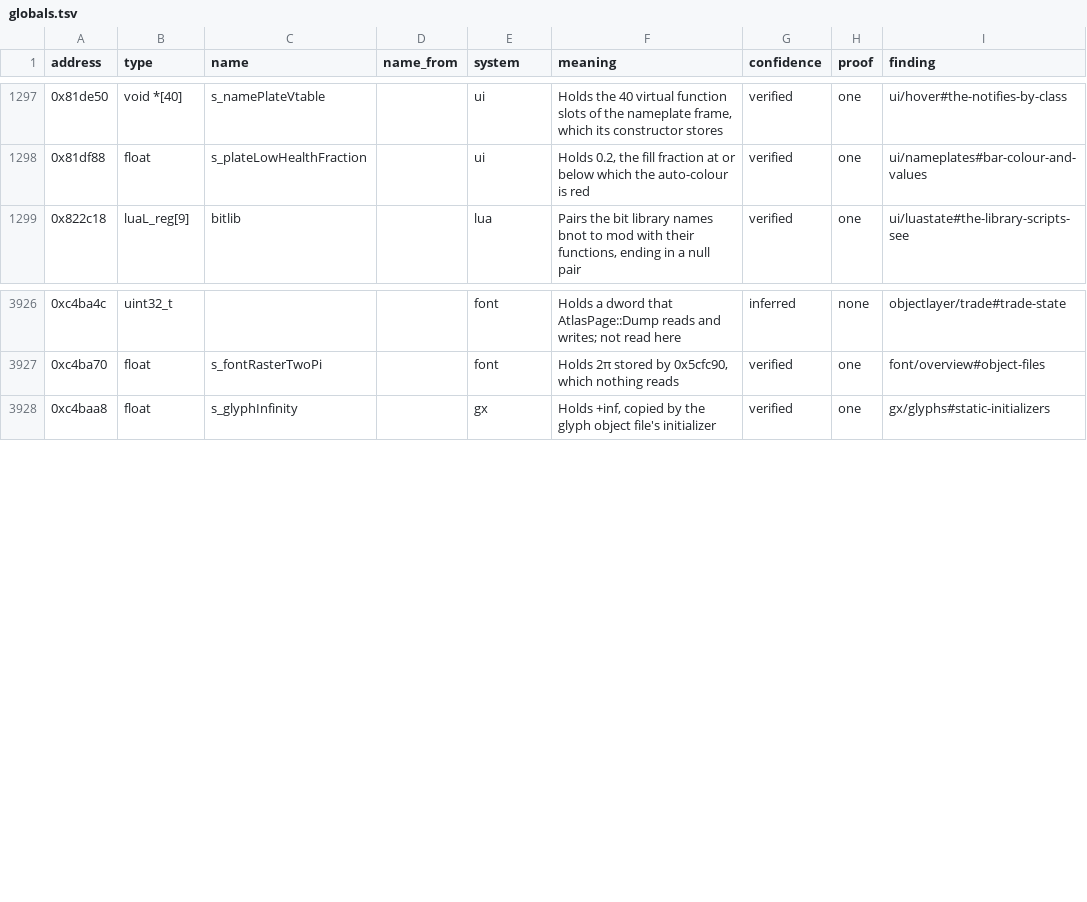
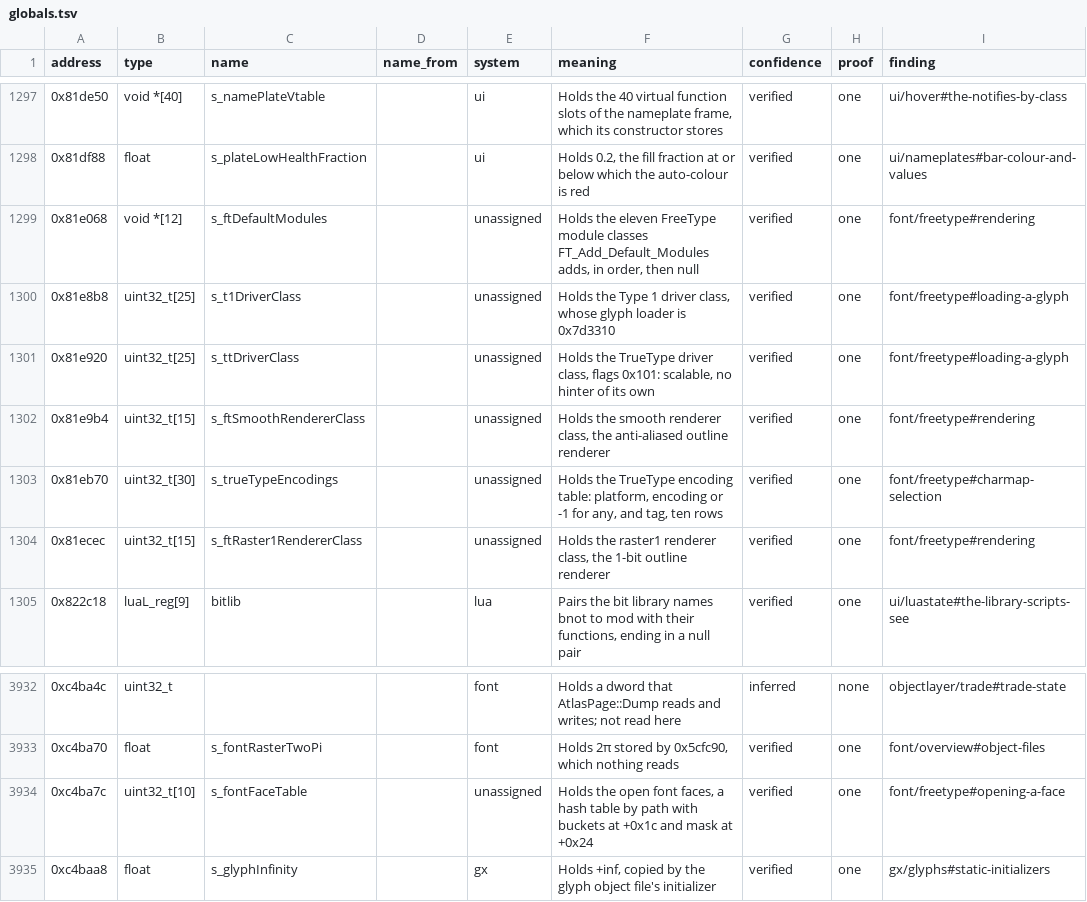
Before and after one commit to samwhosung/benilla-re, a TSV file: symbols/globals.tsv, drawn as a sheet; only a part is shown, gaps mark what is left out; the diff names each change by its address in the sheet, - before the commit and + after, or states it on an @@ line.

```diff
--- a/symbols/globals.tsv
+++ b/symbols/globals.tsv
+row 1299: 0x81e068 | void *[12] | s_ftDefaultModules |  | unassigned | Holds the eleven FreeType module classes FT_Add_Default_Modules adds, in order, then null | verified | one | font/freetype#rendering
+row 1300: 0x81e8b8 | uint32_t[25] | s_t1DriverClass |  | unassigned | Holds the Type 1 driver class, whose glyph loader is 0x7d3310 | verified | one | font/freetype#loading-a-glyph
+row 1301: 0x81e920 | uint32_t[25] | s_ttDriverClass |  | unassigned | Holds the TrueType driver class, flags 0x101: scalable, no hinter of its own | verified | one | font/freetype#loading-a-glyph
+row 1302: 0x81e9b4 | uint32_t[15] | s_ftSmoothRendererClass |  | unassigned | Holds the smooth renderer class, the anti-aliased outline renderer | verified | one | font/freetype#rendering
+row 1303: 0x81eb70 | uint32_t[30] | s_trueTypeEncodings |  | unassigned | Holds the TrueType encoding table: platform, encoding or -1 for any, and tag, ten rows | verified | one | font/freetype#charmap-selection
+row 1304: 0x81ecec | uint32_t[15] | s_ftRaster1RendererClass |  | unassigned | Holds the raster1 renderer class, the 1-bit outline renderer | verified | one | font/freetype#rendering
+row 3934: 0xc4ba7c | uint32_t[10] | s_fontFaceTable |  | unassigned | Holds the open font faces, a hash table by path with buckets at +0x1c and mask at +0x24 | verified | one | font/freetype#opening-a-face
```
Also changed, not shown: 6 other files.
